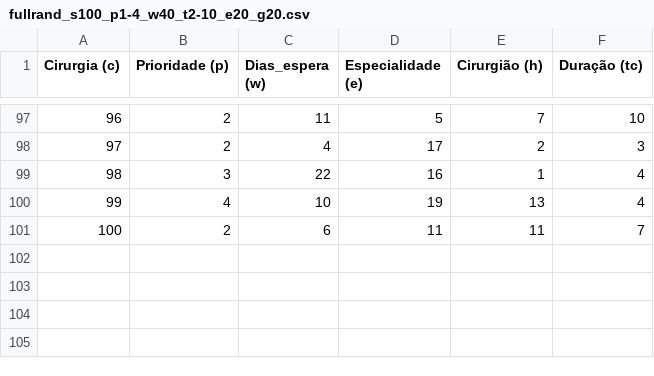
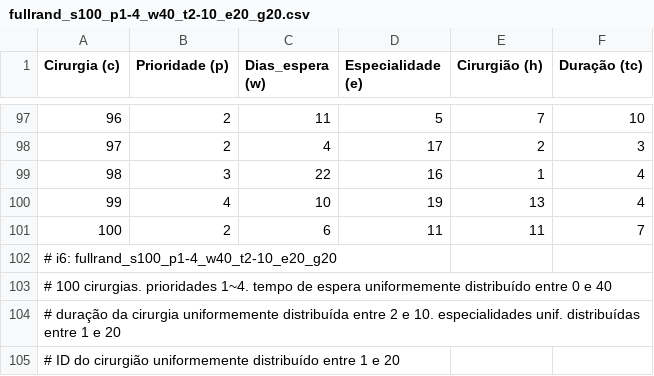
Before and after one commit to AmieOliveira/Planejamento-Cirurgias, a CSV file: Dados/fullrand_s100_p1-4_w40_t2-10_e20_g20.csv, drawn as a sheet; only a part is shown, gaps mark what is left out; the diff names each change by its address in the sheet, - before the commit and + after, or states it on an @@ line.

```diff
--- a/Dados/fullrand_s100_p1-4_w40_t2-10_e20_g20.csv
+++ b/Dados/fullrand_s100_p1-4_w40_t2-10_e20_g20.csv
+row 102: # i6: fullrand_s100_p1-4_w40_t2-10_e20_g20
+row 103: # 100 cirurgias. prioridades 1~4. tempo de espera uniformemente distribuído entre 0 e 40
+row 104: # duração da cirurgia uniformemente distribuída entre 2 e 10. especialidades unif. distribuídas entre 1 e 20
+row 105: # ID do cirurgião uniformemente distribuído entre 1 e 20
```
Also changed, not shown: Dados/fullrand_s50_p1-4_w20_t2-10_e5_g20.csv, Dados/fullrand_s50_p1-4_w40_t2-20_e10_g20.csv, 5 other files.
